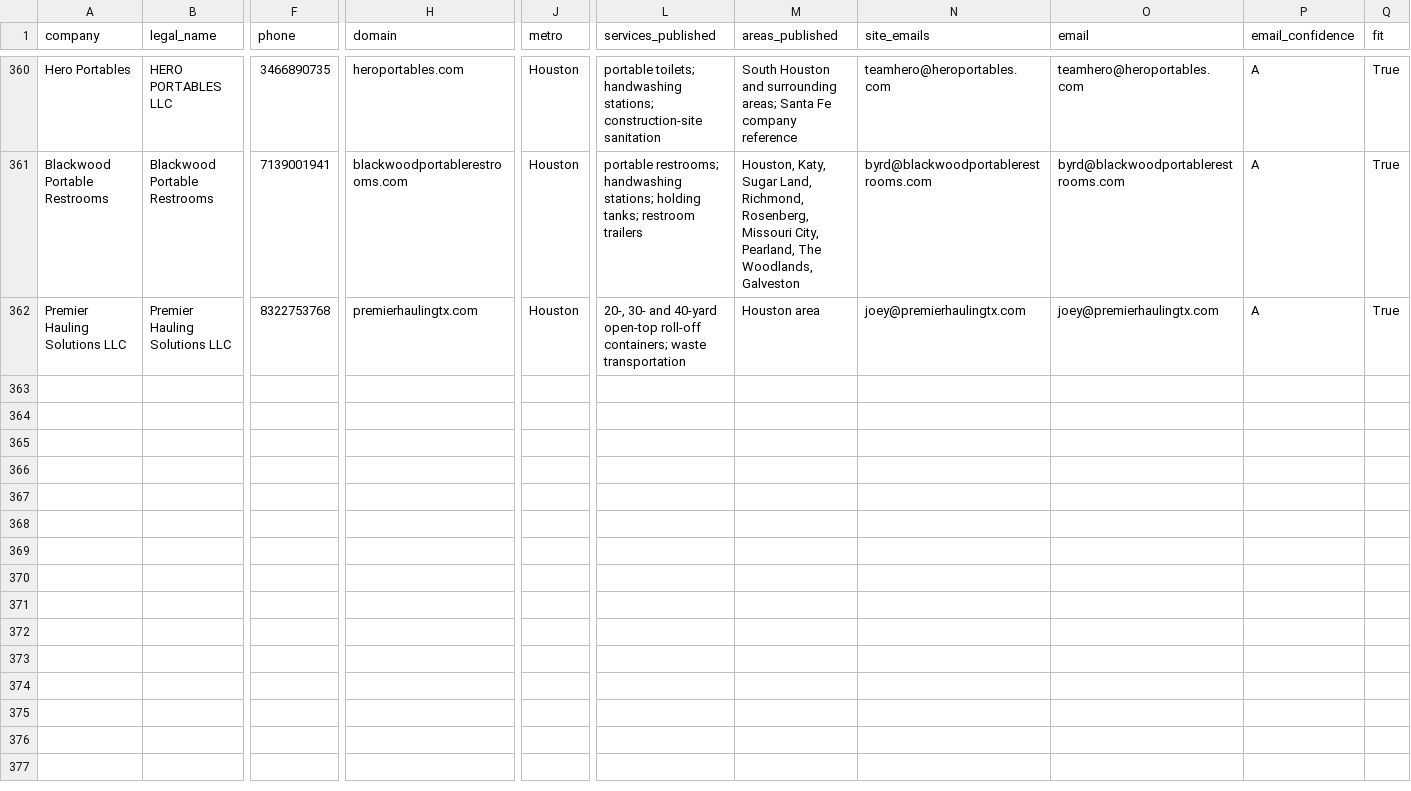
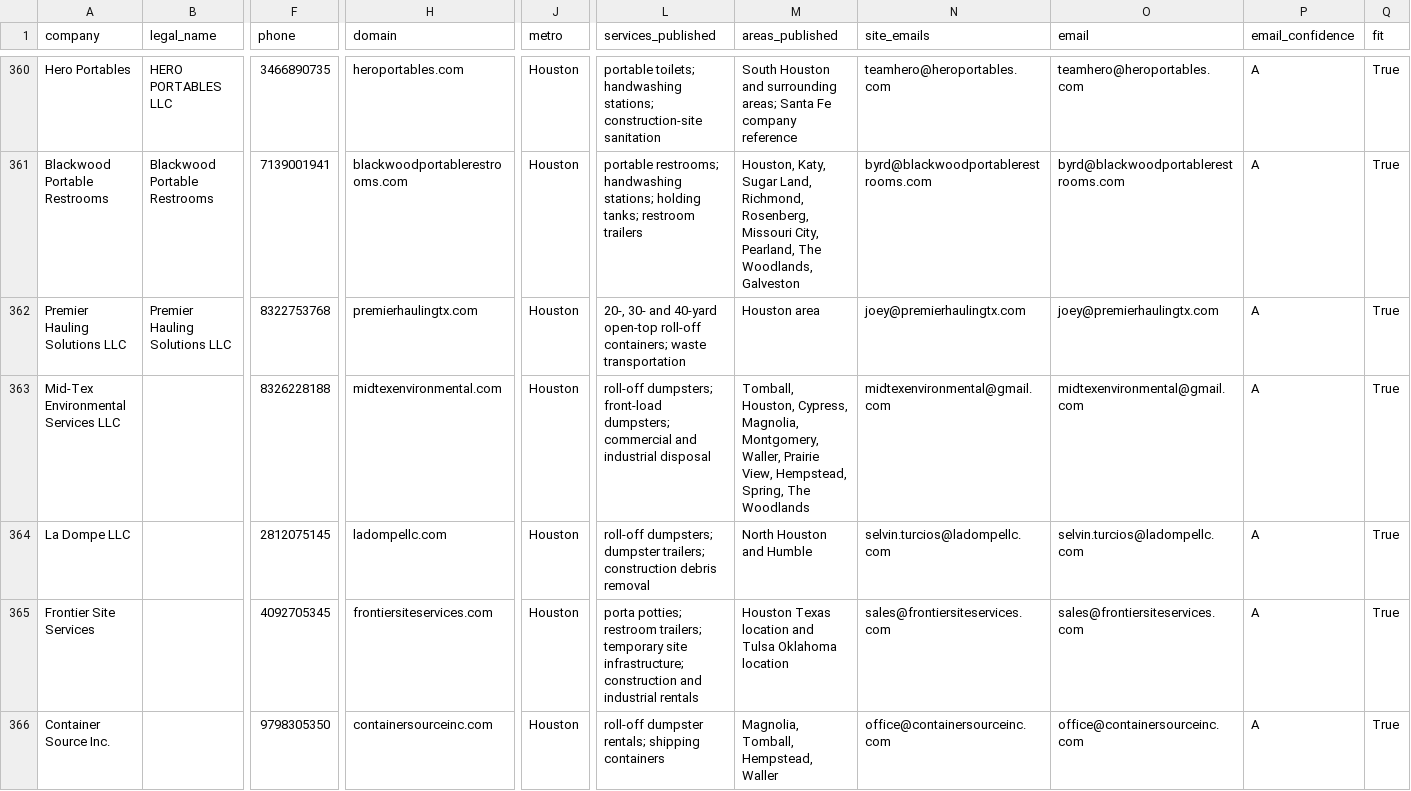
Before and after one commit to lethimcooke/Jobsite-Intelligence, a CSV file: data/hauler_list_houston.csv, drawn as a sheet; only a part is shown, gaps mark what is left out; rows hold the shown columns only; the diff covers the shown part only; the diff names each change by its address in the sheet, - before the commit and + after, or states it on an @@ line.

```diff
--- a/data/hauler_list_houston.csv
+++ b/data/hauler_list_houston.csv
+row 363: Mid-Tex Environmental Services LLC |  | 8326228188 | midtexenvironmental.com | Houston | roll-off dumpsters; front-load dumpsters; commercial and industrial disposal | Tomball, Houston, Cypress, Magnolia, Montgomery, Waller, Prairie View, Hempstead, Spring, The Woodlands | midtexenvironmental@gmail.com | midtexenvironmental@gmail.com | A | True
+row 364: La Dompe LLC |  | 2812075145 | ladompellc.com | Houston | roll-off dumpsters; dumpster trailers; construction debris removal | North Houston and Humble | selvin.turcios@ladompellc.com | selvin.turcios@ladompellc.com | A | True
+row 365: Frontier Site Services |  | 4092705345 | frontiersiteservices.com | Houston | porta potties; restroom trailers; temporary site infrastructure; construction and industrial rentals | Houston Texas location and Tulsa Oklahoma location | sales@frontiersiteservices.com | sales@frontiersiteservices.com | A | True
+row 366: Container Source Inc. |  | 9798305350 | containersourceinc.com | Houston | roll-off dumpster rentals; shipping containers | Magnolia, Tomball, Hempstead, Waller | office@containersourceinc.com | office@containersourceinc.com | A | True
```
Also changed, not shown: 4 added rows elsewhere in this file, 3 other files.
